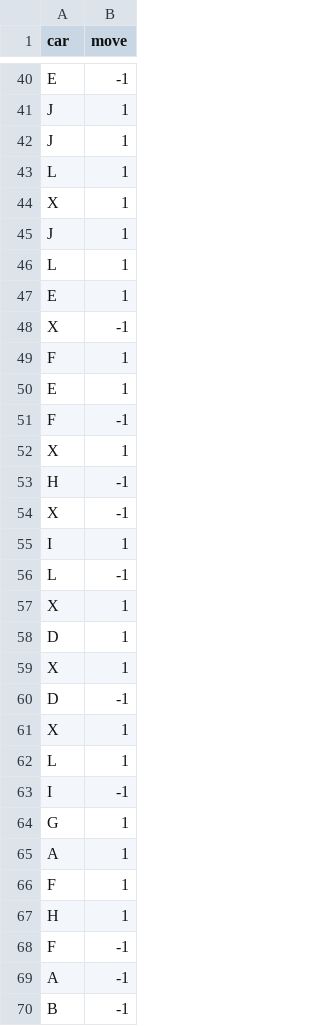
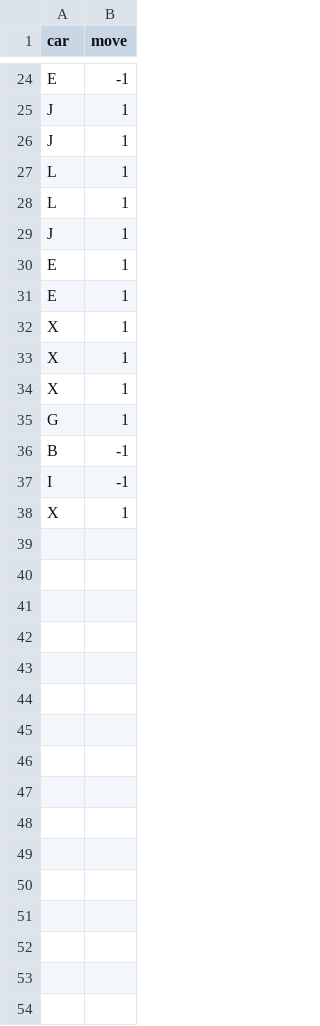
Before and after one commit to djhulleman/rush_hour, a CSV file: solutions/solutions6x6_1.csv, drawn as a sheet; only a part is shown, gaps mark what is left out; the shorter side is filled out with more unchanged rows; the diff covers the shown part only.

```diff
--- a/solutions/solutions6x6_1.csv
+++ b/solutions/solutions6x6_1.csv
@@ -43,28 +27,10 @@ J,1
 L,1
+L,1
+J,1
+E,1
+E,1
 X,1
-J,1
-L,1
-E,1
-X,-1
-F,1
-E,1
-F,-1
 X,1
-H,-1
-X,-1
-I,1
-L,-1
 X,1
-D,1
-X,1
-D,-1
-X,1
-L,1
-I,-1
 G,1
-A,1
-F,1
-H,1
-F,-1
-A,-1
 B,-1
```
Also changed, not shown: 17 removed rows, 2 moved rows and 2 edited cells elsewhere in this file, 8 other files.
